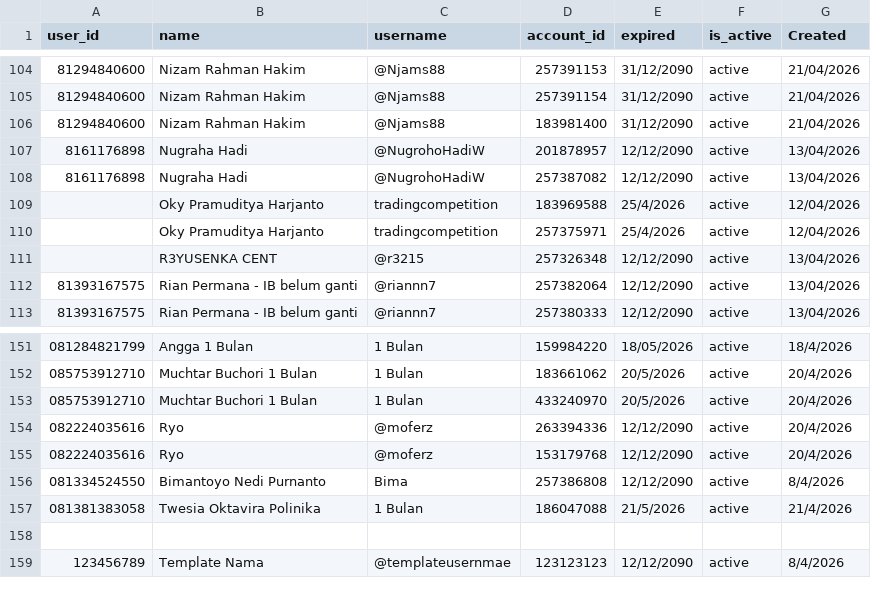
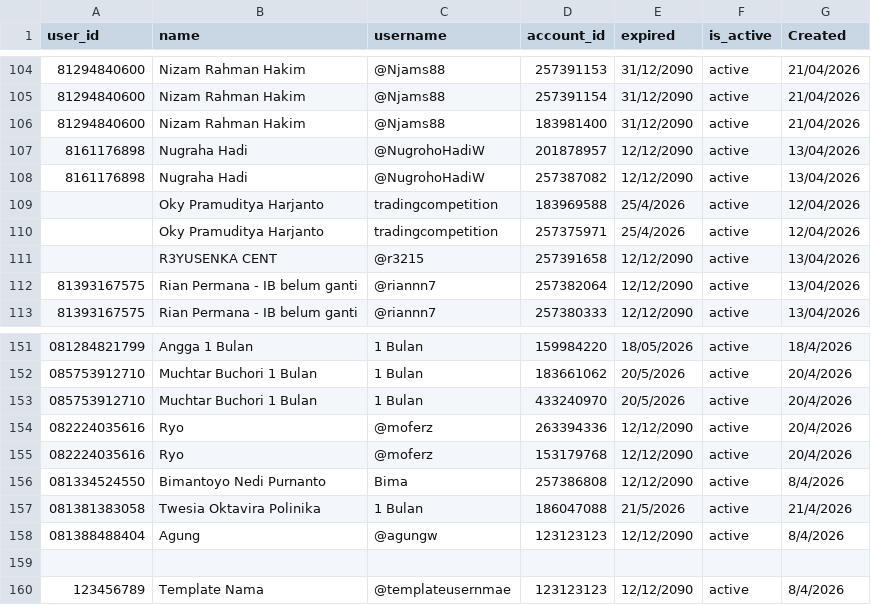
Before and after one commit to satriadwibagaskara/HedgePro-Licenses, a CSV file: HedgePro-Licenses.csv, drawn as a sheet; only a part is shown, gaps mark what is left out; the diff names each change by its address in the sheet, - before the commit and + after, or states it on an @@ line.

Commit message:
Update HedgePro-Licenses.csv

```diff
--- a/HedgePro-Licenses.csv
+++ b/HedgePro-Licenses.csv
-D111 (account_id): 257326348
+D111 (account_id): 257391658
+row 158: 081388488404 | Agung | @agungw | 123123123 | 12/12/2090 | active | 8/4/2026
```
